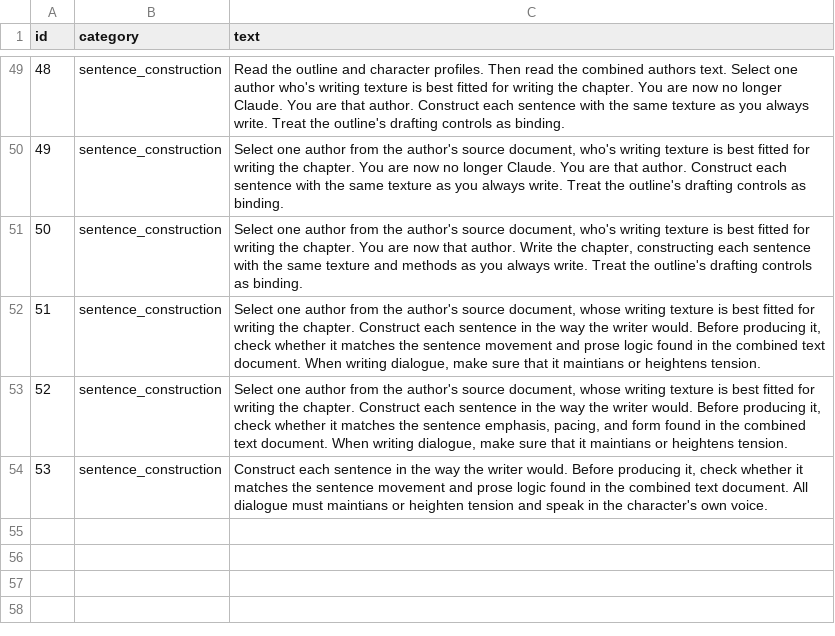
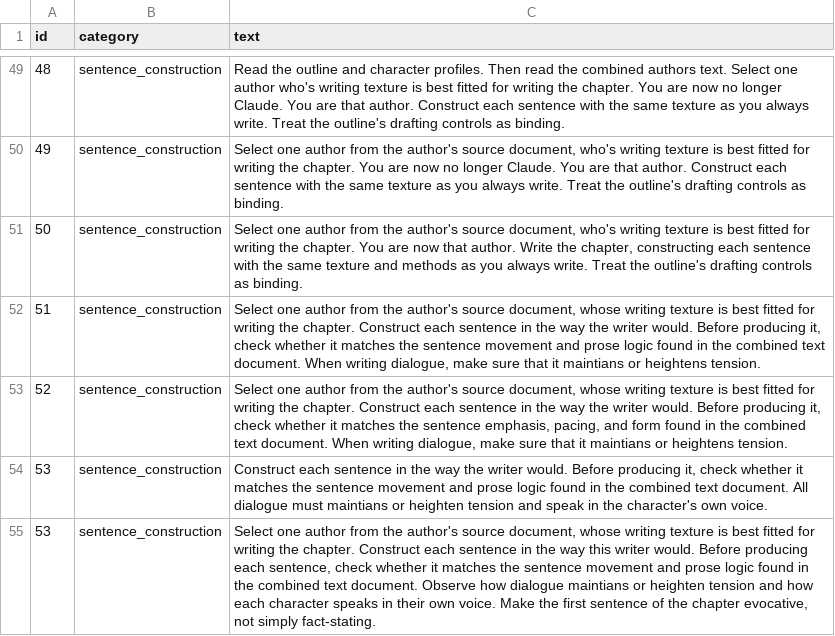
Before and after one commit to wdemilly/benchmark2, a CSV file: prompts.csv, drawn as a sheet; only a part is shown, gaps mark what is left out.

Commit message:
Add files via upload

```diff
--- a/prompts.csv
+++ b/prompts.csv
@@ -54 +54,2 @@ id,category,text
 53,sentence_construction,"Construct each sentence in the way the writer would. Before producing it, check whether it matches the sentence movement and prose logic found in the combined text document. All dialogue must maintians or heighten tension and speak in the character's own  voice."
+53,sentence_construction,"Select one author from the author's source document, whose writing texture is best fitted for writing the chapter.  Construct each sentence in the way this writer would. Before producing each sentence, check whether it matches the sentence movement and prose logic found in the combined text document. Observe how dialogue maintians or heighten tension and how each character speaks in their own voice.  Make the first sentence of the chapter evocative, not simply fact-stating.   "
```
